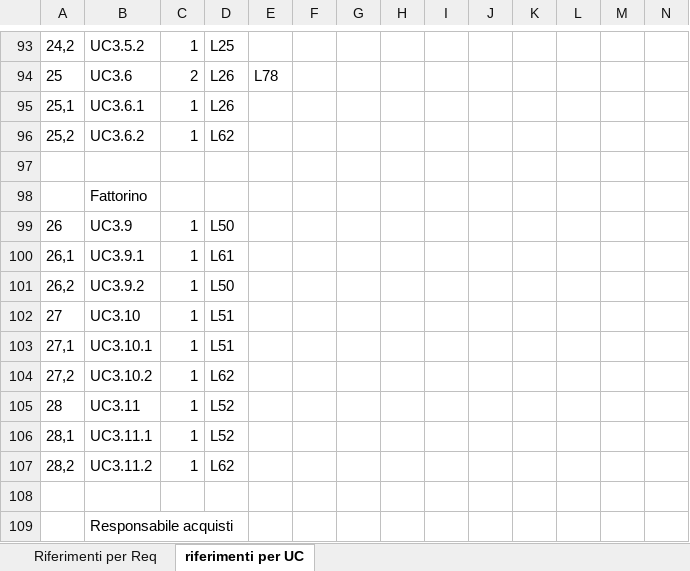
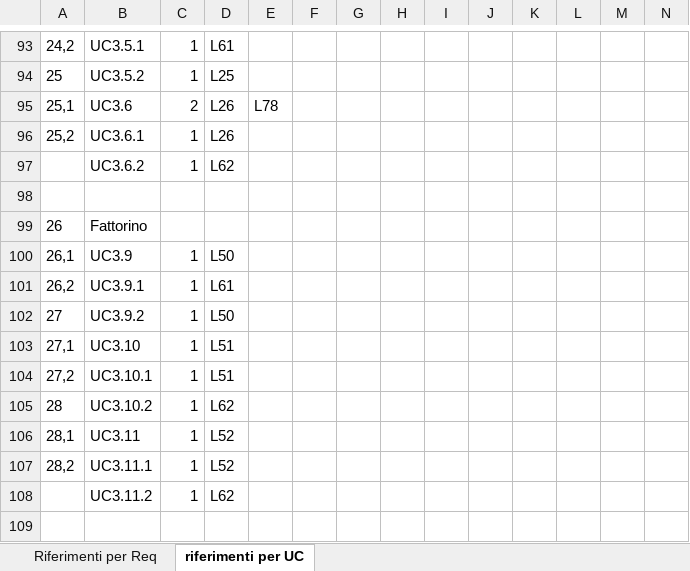
Before and after one commit to or-bit/WIP-docs, an Excel workbook: LaTex/documenti/AnalisiDeiRequisiti/label_requisiti-uc.xlsx, sheet riferimenti per UC, drawn as a sheet; only a part is shown, gaps mark what is left out; values as stored, in another font and other column widths than the file's, no borders; conditional formats not drawn; removed rows and columns are numbered as before the commit, all else as after; the diff covers the shown part only; the diff names each change by its address in the sheet, - before the commit and + after, or states it on an @@ line.

Commit message:
Vari update (maggiori dettagli in descrizione)
- Inserito scenario alternativo per connessione a database
- Aggiornate tabelle di tracciamento e dei requisiti
- Aggiornato foglio di calcolo contenente i riferimenti
- Inserito attore Rocket.Chat su casi d'uso di interazione grafica
- Aggiornati i diagrammi dei casi d'uso per il punto sopra
- Aggiornato diario delle modifiche

```diff
--- a/LaTex/documenti/AnalisiDeiRequisiti/label_requisiti-uc.xlsx (sheet riferimenti per UC)
+++ b/LaTex/documenti/AnalisiDeiRequisiti/label_requisiti-uc.xlsx (sheet riferimenti per UC)
-B93: UC3.5.2
+B93: UC3.5.1
-D93: L25
+D93: L61
-B94: UC3.6
+B94: UC3.5.2
-C94: 2
+C94: 1
-D94: L26
+D94: L25
-E94: L78
+E94: (empty)
-B95: UC3.6.1
+B95: UC3.6
-C95: 1
+C95: 2
-E95: (empty)
+E95: L78
-B96: UC3.6.2
+B96: UC3.6.1
-D96: L62
+D96: L26
+row 97:  | UC3.6.2 | 1 | L62
-row 98:  | Fattorino
-B99: UC3.9
+B99: Fattorino
-C99: 1
+C99: (empty)
-D99: L50
+D99: (empty)
-B100: UC3.9.1
+B100: UC3.9
-D100: L61
+D100: L50
-B101: UC3.9.2
+B101: UC3.9.1
-D101: L50
+D101: L61
-B102: UC3.10
+B102: UC3.9.2
-D102: L51
+D102: L50
-B103: UC3.10.1
+B103: UC3.10
-B104: UC3.10.2
+B104: UC3.10.1
-D104: L62
+D104: L51
-B105: UC3.11
+B105: UC3.10.2
-D105: L52
+D105: L62
-B106: UC3.11.1
+B106: UC3.11
-B107: UC3.11.2
+B107: UC3.11.1
-D107: L62
+D107: L52
+row 108:  | UC3.11.2 | 1 | L62
-row 109:  | Responsabile acquisti
```
Also changed, not shown: 5 added rows, 4 removed rows and 199 edited cells elsewhere in this sheet, sheet Riferimenti per Req, formulas that keep their value, 12 other files.
